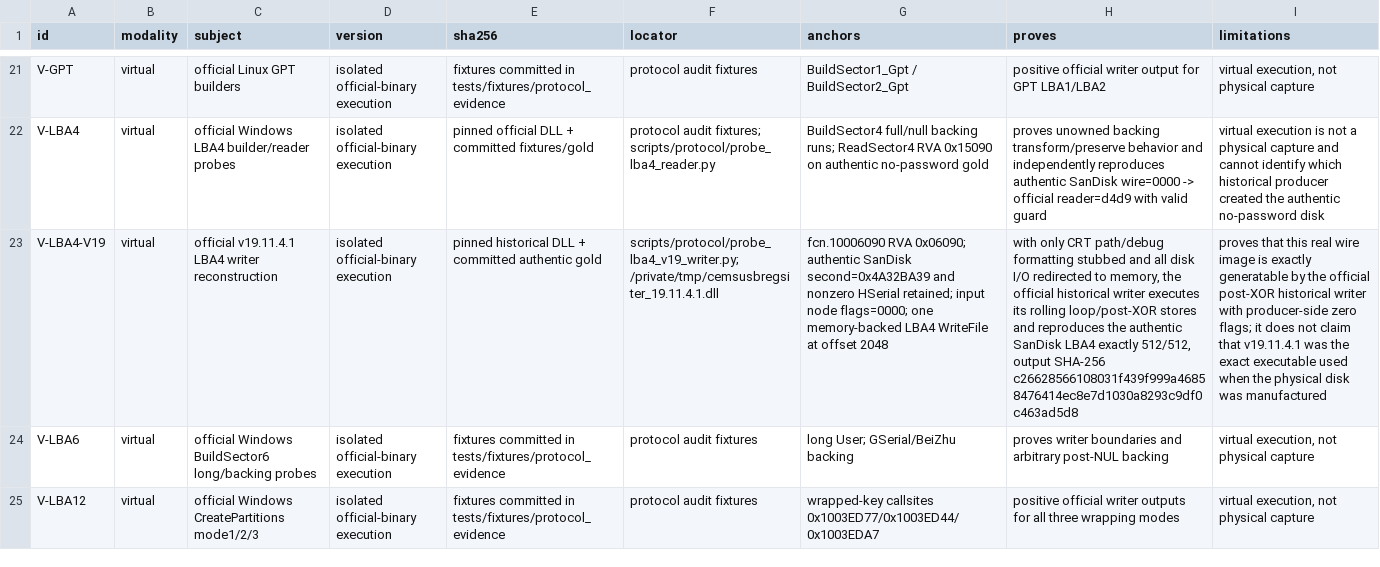
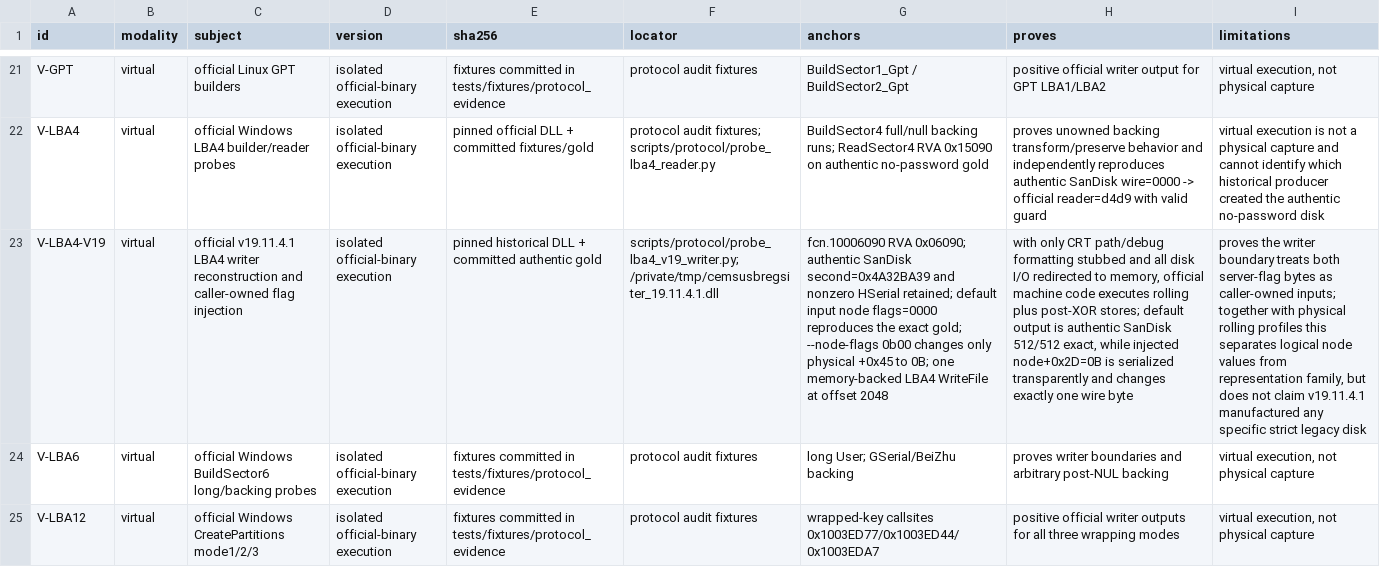
Before and after one commit to Evolution404/edpcli, a TSV file: audit/protocol/evidence_manifest.tsv, drawn as a sheet; only a part is shown, gaps mark what is left out; the diff names each change by its address in the sheet, - before the commit and + after, or states it on an @@ line.

```diff
--- a/audit/protocol/evidence_manifest.tsv
+++ b/audit/protocol/evidence_manifest.tsv
-C23 (subject): …writer reconstruction
+C23 (subject): …writer reconstruction and caller-owned flag injection
-G23 (anchors): …HSerial retained; input node flags=0000; one memory-backed…
+G23 (anchors): …HSerial retained; default input node flags=0000 reproduces the exact gold; --node-flags 0b00 changes only physical +0x45 to 0B; one memory-backed…
-H23 (proves): …to memory, the official historical writer executes its rolling loop/post-XOR stores and reproduces the authentic SanDisk LBA4 exactly 512/512, output SHA-256 c26628566108031f439f999a46858476414ec8e7d1030a8293c9df0c463ad5d8
+H23 (proves): …to memory, official machine code executes rolling plus post-XOR stores; default output is authentic SanDisk 512/512 exact, while injected node+0x2D=0B is serialized transparently and changes exactly one wire byte
-I23 (limitations): proves that this real wire image is exactly generatable by the official post-XOR historical writer with producer-side zero flags; it does not claim that v19.11.4.1 was the exact executable used when the physical disk was manufactured
+I23 (limitations): proves the writer boundary treats both server-flag bytes as caller-owned inputs; together with physical rolling profiles this separates logical node values from representation family, but does not claim v19.11.4.1 manufactured any specific strict legacy disk
```
Also changed, not shown: audit/protocol/byte_ledger.tsv, 6 other files.
